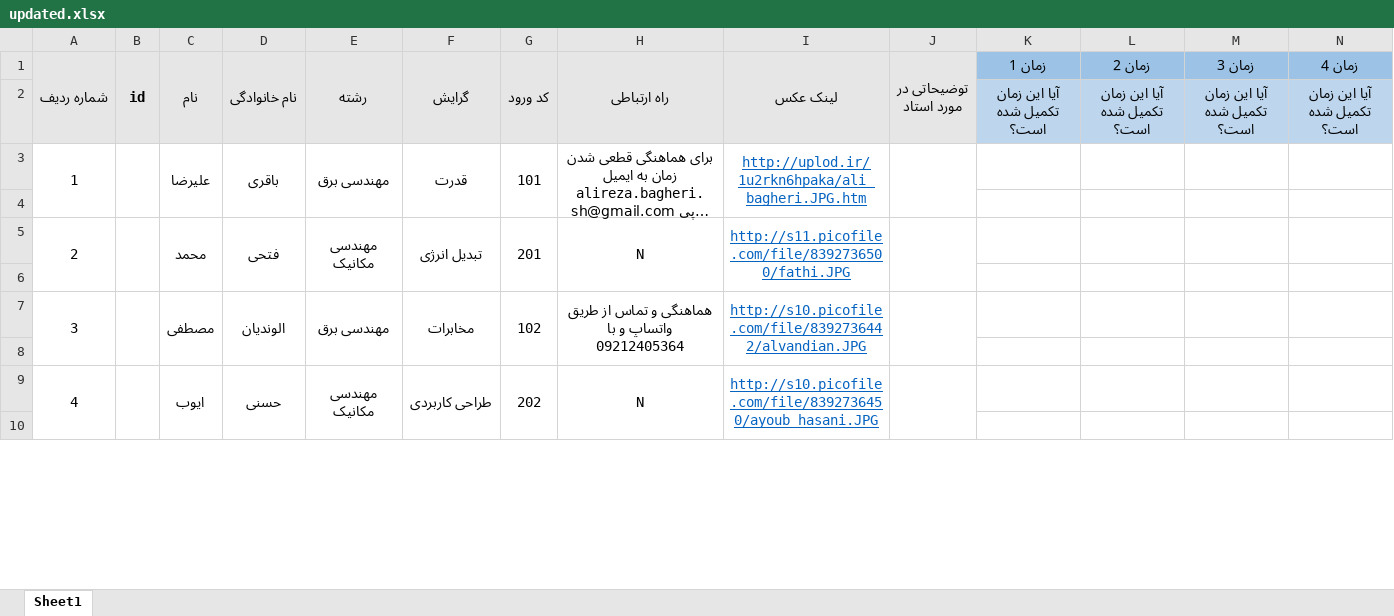
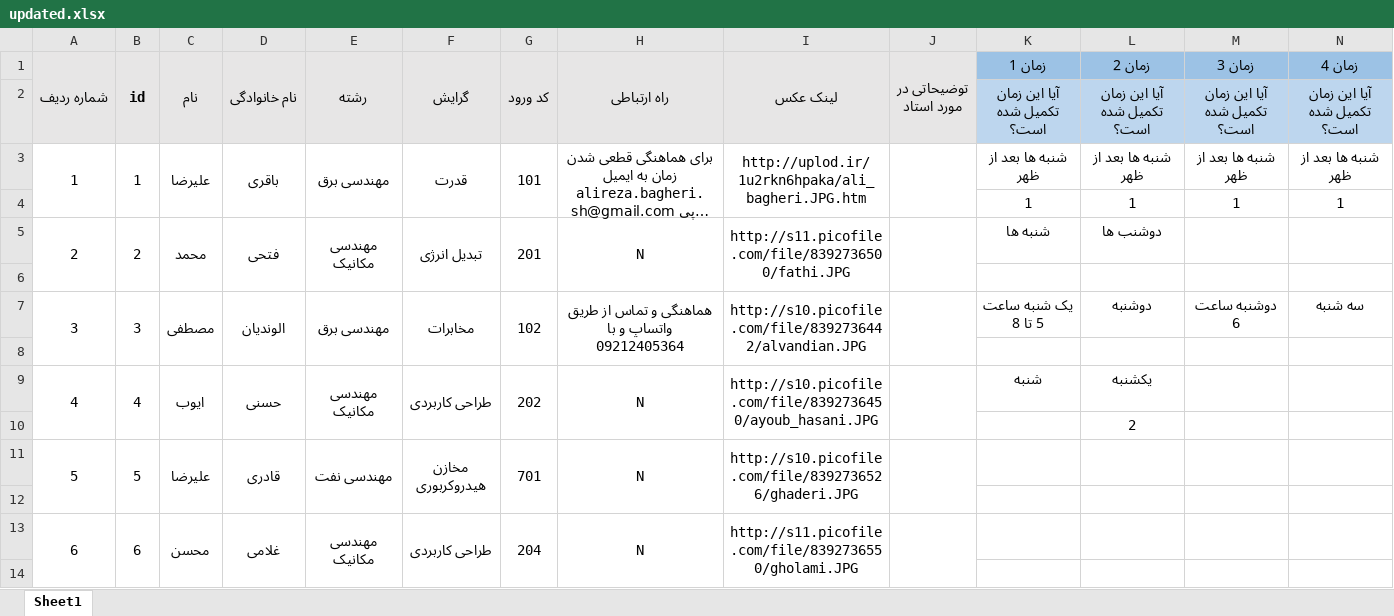
Before and after one commit to ali79taba/book_slot_telegram_bot, an Excel workbook: data/updated.xlsx, sheet Sheet1, drawn as a sheet; only a part is shown; long unchanged cells end in …; values as stored, in another font and other column widths than the file's, no borders; charts and pictures not drawn; removed rows and columns are numbered as before the commit, all else as after; rows hold the shown columns only; the diff covers the shown part only; the diff names each change by its address in the sheet, - before the commit and + after, or states it on an @@ line.

```diff
--- a/data/updated.xlsx (sheet Sheet1)
+++ b/data/updated.xlsx (sheet Sheet1)
-A3:A4 merged
+A3:A4 merged
-B3 (id): (empty)
+B3 (id): 1
-B3:B4 merged
+B3:B4 merged
-C3:C4 merged
+C3:C4 merged
-D3:D4 merged
+D3:D4 merged
-E3:E4 merged
+E3:E4 merged
-F3:F4 merged
+F3:F4 merged
-G3:G4 merged
+G3:G4 merged
-H3:H4 merged
+H3:H4 merged
@@ I3 underline: on → off, text colour: #0563C1 → black @@
-I3:I4 merged
+I3:I4 merged
-J3:J4 merged
+J3:J4 merged
-K3 (زمان 1): (empty)
+K3 (زمان 1): شنبه ها بعد از ظهر
-L3 (زمان 2): (empty)
+L3 (زمان 2): شنبه ها بعد از ظهر
-M3 (زمان 3): (empty)
+M3 (زمان 3): شنبه ها بعد از ظهر
-N3 (زمان 4): (empty)
+N3 (زمان 4): شنبه ها بعد از ظهر
+row 4:  |  |  |  |  |  |  |  |  |  | 1 | 1 | 1 | 1
+row 5: 2 | 2 | محمد | فتحی | مهندسی مکانیک | تبدیل انرژی | 201 | N | http://s11.picofile.com/file/8392736500/fathi.JPG |  | شنبه ها | دوشنب ها
-row 5: 2 |  | محمد | فتحی | مهندسی مکانیک | تبدیل انرژی | 201 | N | http://s11.picofile.com/file/8392736500/fathi.JPG
+row 7: 3 | 3 | مصطفی | الوندیان | مهندسی برق | مخابرات | 102 | هماهنگی و تماس از طریق واتساپ و با 09212405364 | http://s10.picofile.com/file/8392736442/alvandian.JPG |  | یک شنبه ساعت 5 تا 8 | دوشنبه | دوشنبه ساعت 6 | سه شنبه
-row 7: 3 |  | مصطفی | الوندیان | مهندسی برق | مخابرات | 102 | هماهنگی و تماس از طریق واتساپ و با 09212405364 | http://s10.picofile.com/file/8392736442/alvandian.JPG
+row 9: 4 | 4 | ایوب | حسنی | مهندسی مکانیک | طراحی کاربردی | 202 | N | http://s10.picofile.com/file/8392736450/ayoub_hasani.JPG |  | شنبه | یکشنبه
+row 10:  |  |  |  |  |  |  |  |  |  |  | 2
+row 11: 5 | 5 | علیرضا | قادری | مهندسی نفت | مخازن هیدروکربوری | 701 | N | http://s10.picofile.com/file/8392736526/ghaderi.JPG
-row 9: 4 |  | ایوب | حسنی | مهندسی مکانیک | طراحی کاربردی | 202 | N | http://s10.picofile.com/file/8392736450/ayoub_hasani.JPG
+row 13: 6 | 6 | محسن | غلامی | مهندسی مکانیک | طراحی کاربردی | 204 | N | http://s11.picofile.com/file/8392736550/gholami.JPG
```
Also changed, not shown: 12 added rows, 16 removed rows, 13 edited cells and merged cells elsewhere in this sheet, charts or pictures, data/lastVersion.xlsx, data/updatadeDataBase.xlsx, 3 other files.
